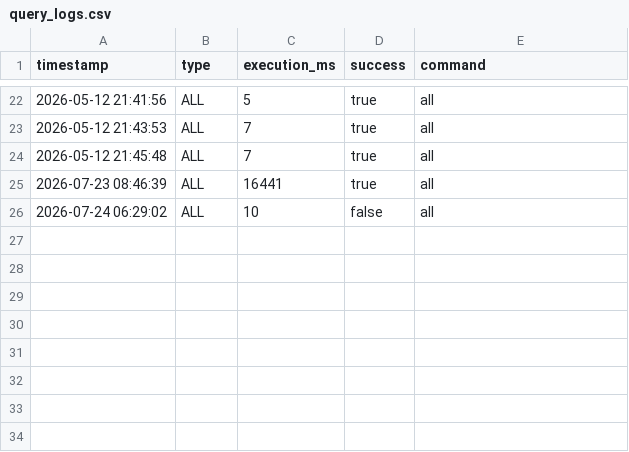
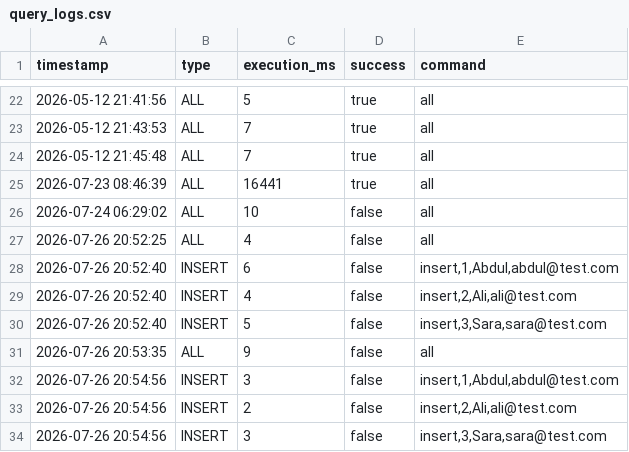
Before and after one commit to 4mulaMind-Org/4mulaQuery, a CSV file: app/data/query_logs.csv, drawn as a sheet; only a part is shown, gaps mark what is left out; the diff names each change by its address in the sheet, - before the commit and + after, or states it on an @@ line.

```diff
--- a/app/data/query_logs.csv
+++ b/app/data/query_logs.csv
+row 27: 2026-07-26 20:52:25 | ALL | 4 | false | all
+row 28: 2026-07-26 20:52:40 | INSERT | 6 | false | insert,1,Abdul,abdul@test.com
+row 29: 2026-07-26 20:52:40 | INSERT | 4 | false | insert,2,Ali,ali@test.com
+row 30: 2026-07-26 20:52:40 | INSERT | 5 | false | insert,3,Sara,sara@test.com
+row 31: 2026-07-26 20:53:35 | ALL | 9 | false | all
+row 32: 2026-07-26 20:54:56 | INSERT | 3 | false | insert,1,Abdul,abdul@test.com
+row 33: 2026-07-26 20:54:56 | INSERT | 2 | false | insert,2,Ali,ali@test.com
+row 34: 2026-07-26 20:54:56 | INSERT | 3 | false | insert,3,Sara,sara@test.com
```
Also changed, not shown: 1 other file.
